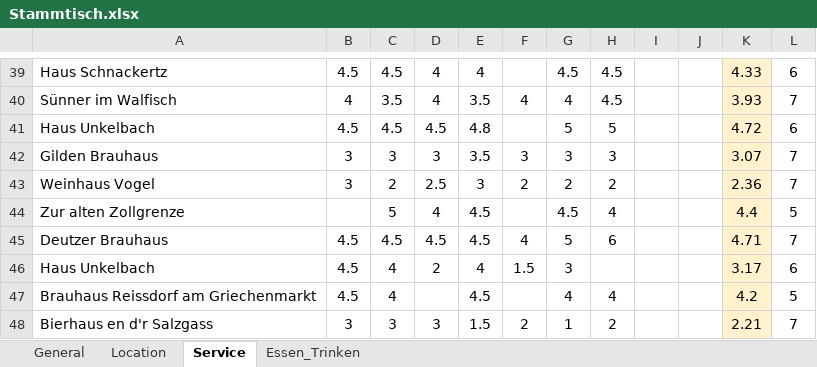
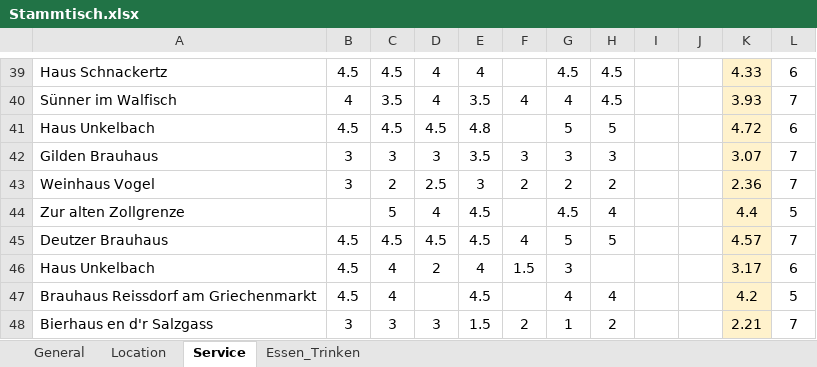
Before and after one commit to JoWohlen/stammtisch, an Excel workbook: data/Stammtisch.xlsx, sheet Service, drawn as a sheet; only a part is shown, gaps mark what is left out; values as stored, in another font and other column widths than the file's, no borders; charts and pictures and conditional formats and table styles not drawn; the diff names each change by its address in the sheet, - before the commit and + after, or states it on an @@ line.

```diff
--- a/data/Stammtisch.xlsx (sheet Service)
+++ b/data/Stammtisch.xlsx (sheet Service)
-H45: 6
+H45: 5
-K45: 4.71
+K45: 4.57
```
Also changed, not shown: sheet General, sheet Location, charts or pictures, 11 other files.
